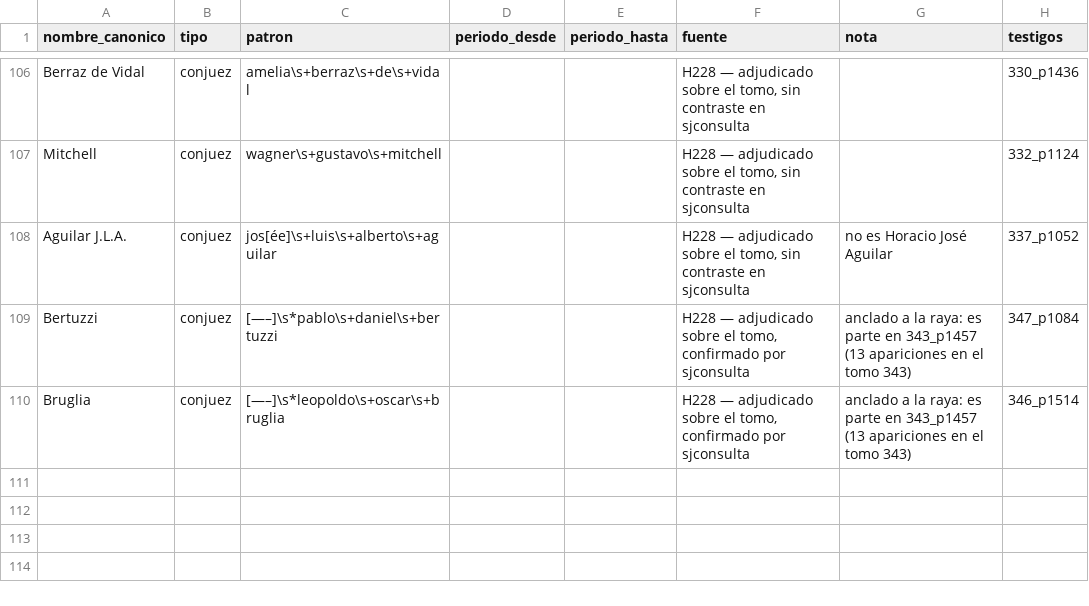
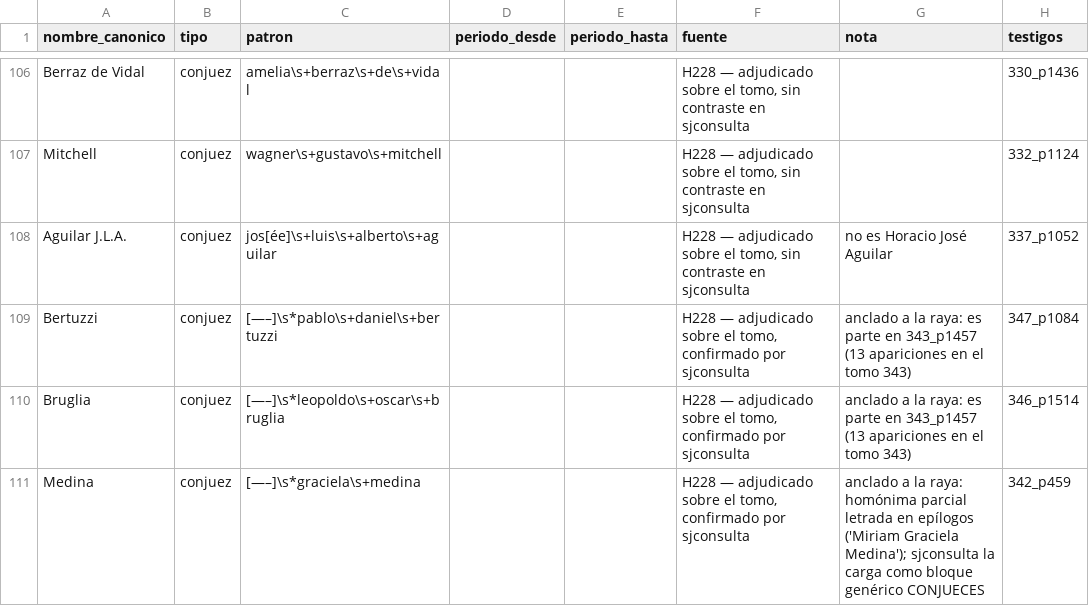
Before and after one commit to guillee1010/corpus-csjn, a CSV file: _meta/jueces/jueces_csjn.csv, drawn as a sheet; only a part is shown, gaps mark what is left out; the diff names each change by its address in the sheet, - before the commit and + after, or states it on an @@ line.

```diff
--- a/_meta/jueces/jueces_csjn.csv
+++ b/_meta/jueces/jueces_csjn.csv
+row 111: Medina | conjuez | [—–]\s*graciela\s+medina |  |  | H228 — adjudicado sobre el tomo, confirmado por sjconsulta | anclado a la raya: homónima parcial letrada en epílogos ('Miriam Graciela Medina'); sjconsulta la carga como bloque genérico CONJUECES | 342_p459
```
